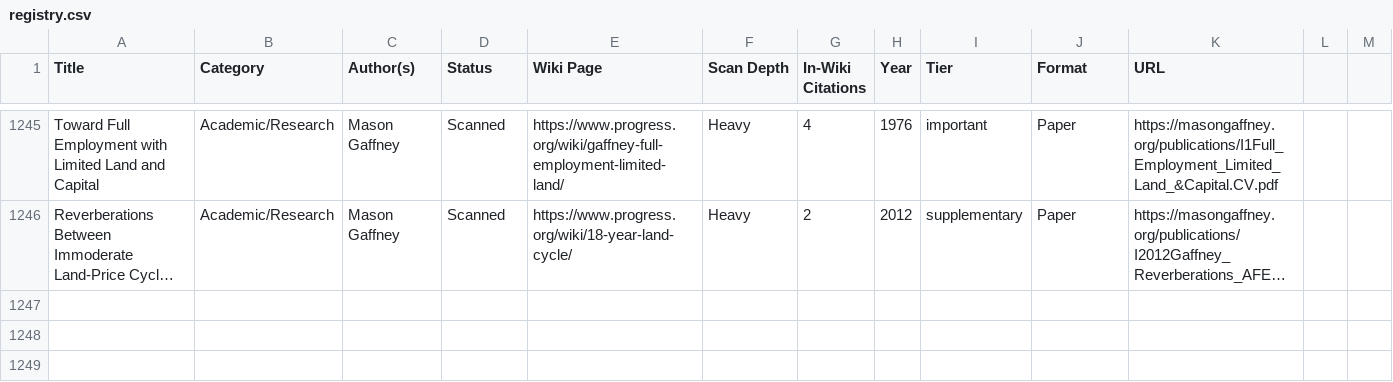
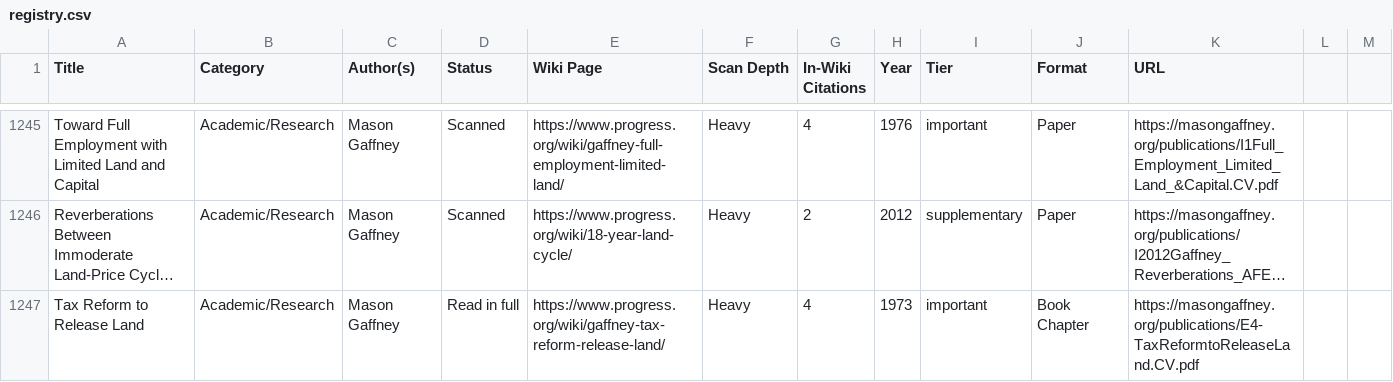
Before and after one commit to floydmari/georgism-wiki, a CSV file: sources/registry.csv, drawn as a sheet; only a part is shown, gaps mark what is left out; long unchanged cells end in …; the diff names each change by its address in the sheet, - before the commit and + after, or states it on an @@ line.

```diff
--- a/sources/registry.csv
+++ b/sources/registry.csv
+row 1247: Tax Reform to Release Land | Academic/Research | Mason Gaffney | Read in full | https://www.progress.org/wiki/gaffney-tax-reform-release-land/ | Heavy | 4 | 1973 | important | Book Chapter | https://masongaffney.org/publications/E4-TaxReformtoReleaseLand.CV.pdf
```
Also changed, not shown: sources/wiki-inventory.csv, 8 other files.
